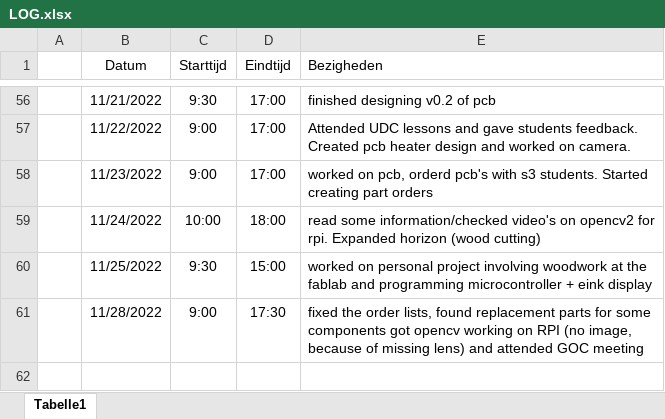
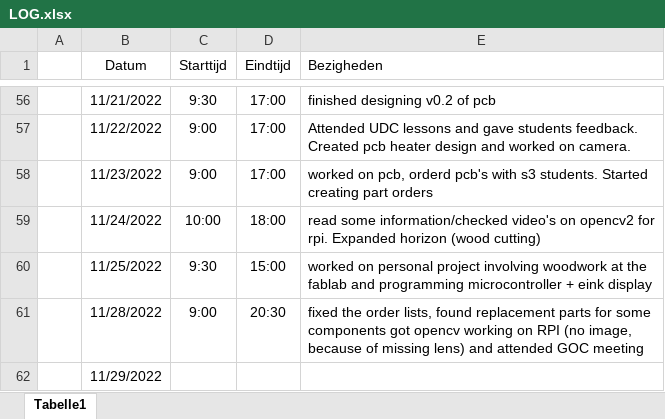
Before and after one commit to Casperdroid5/Water-Quality-Monitor, an Excel workbook: Documentation/LOG.xlsx, sheet Tabelle1, drawn as a sheet; only a part is shown, gaps mark what is left out; values as stored, in another font and other column widths than the file's, no borders; the diff names each change by its address in the sheet, - before the commit and + after, or states it on an @@ line.

```diff
--- a/Documentation/LOG.xlsx (sheet Tabelle1)
+++ b/Documentation/LOG.xlsx (sheet Tabelle1)
-D61 (Eindtijd): 17:30
+D61 (Eindtijd): 20:30
+row 62:  | 11/29/2022
```
Also changed, not shown: 1 other file.
